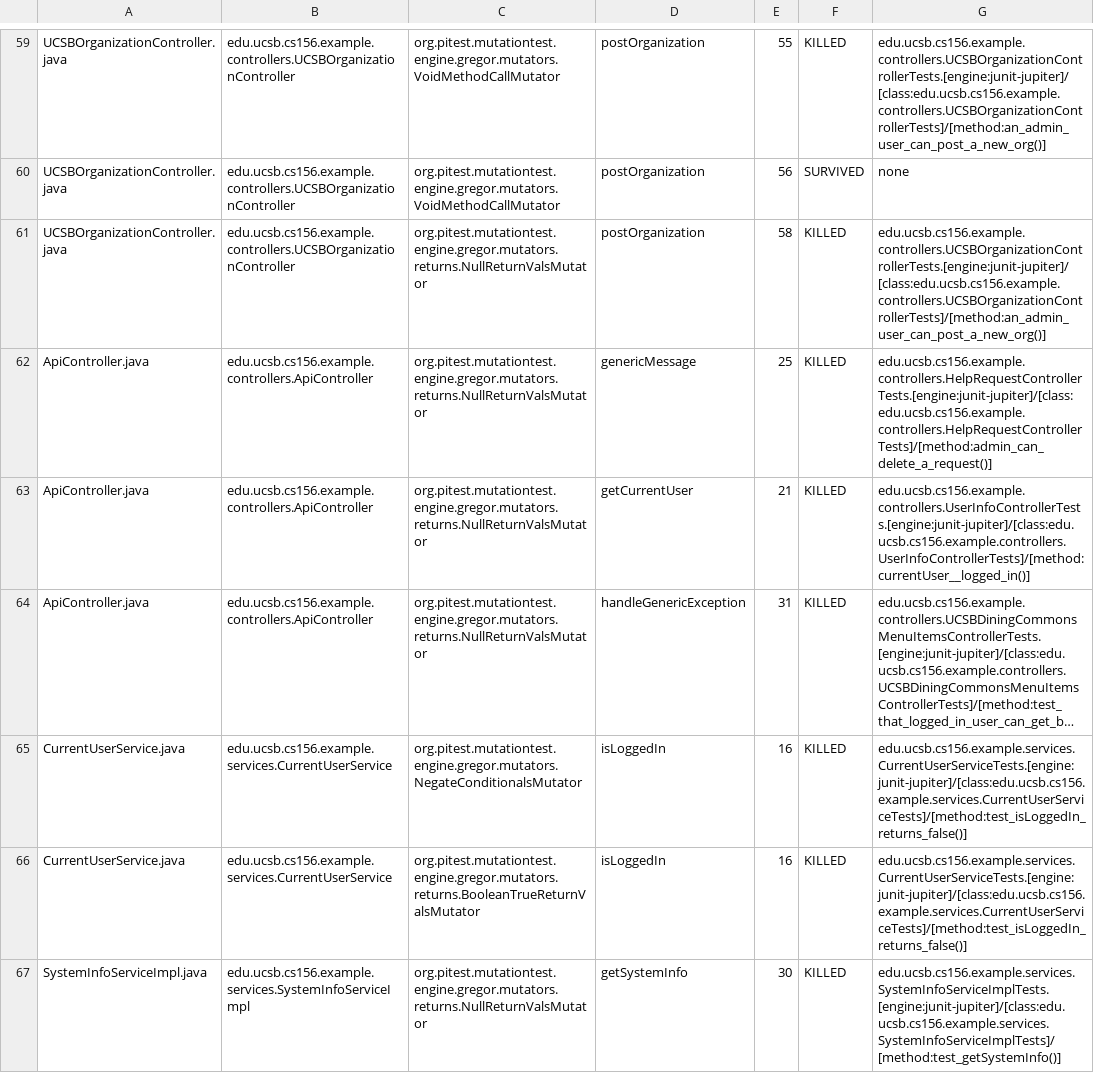
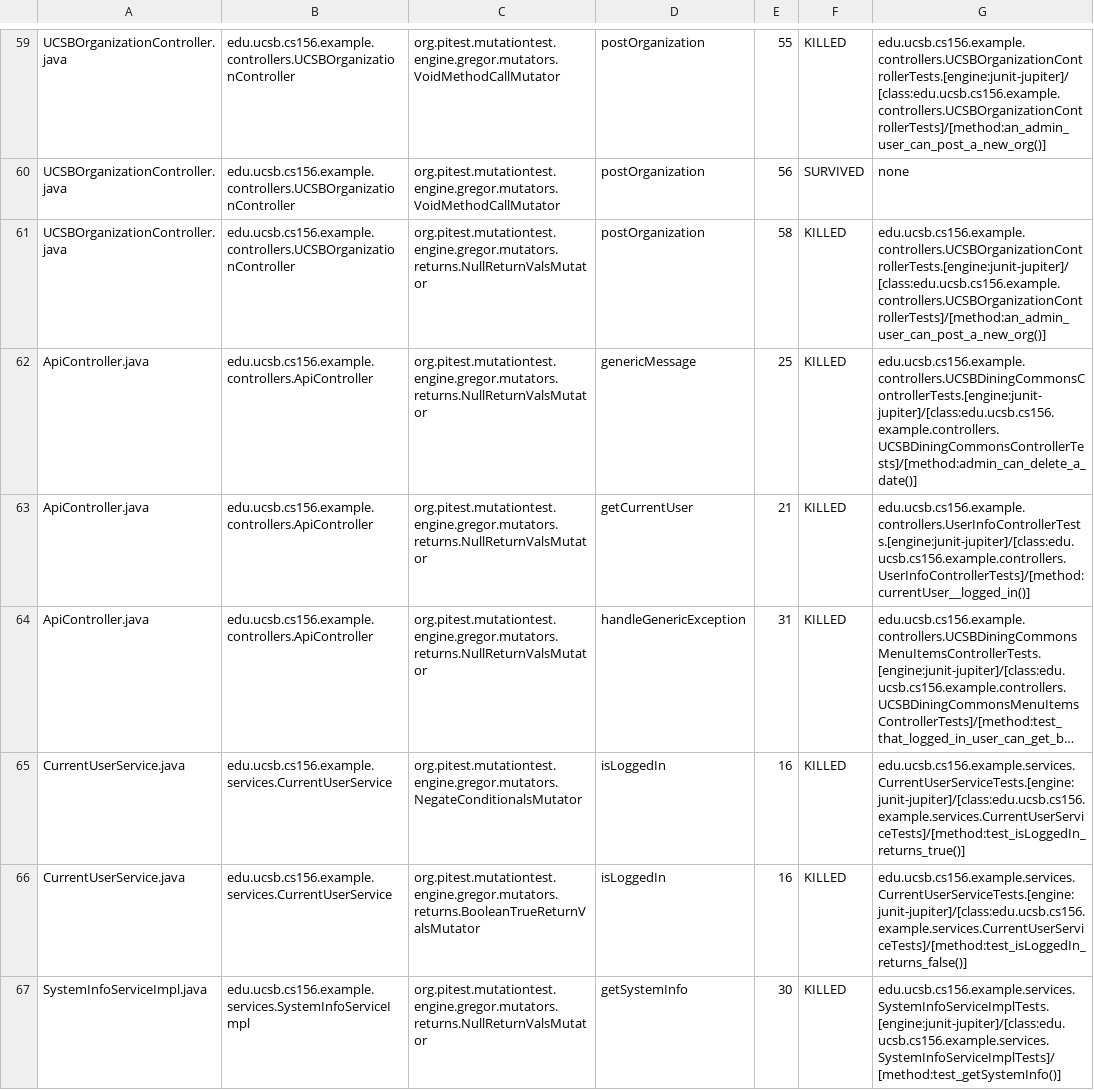
Before and after one commit to ucsb-cs156-f23/team02-f23-5pm-2, a CSV file: pitest/mutations.csv, drawn as a sheet; only a part is shown, gaps mark what is left out; long unchanged cells end in …; the diff names each change by its address in the sheet, - before the commit and + after, or states it on an @@ line.

Commit message:
Deploying to gh-pages from @ ucsb-cs156-f23/team02-f23-5pm-2@1f50b506eaf48c511b9875ca5236a260c5ec534c 🚀

```diff
--- a/pitest/mutations.csv
+++ b/pitest/mutations.csv
-G62: edu.ucsb.cs156.example.controllers.HelpRequestControllerTests.[engine:junit-jupiter]/[class:edu.ucsb.cs156.example.controllers.HelpRequestControllerTests]/[method:admin_can_delete_a_request()]
+G62: edu.ucsb.cs156.example.controllers.UCSBDiningCommonsControllerTests.[engine:junit-jupiter]/[class:edu.ucsb.cs156.example.controllers.UCSBDiningCommonsControllerTests]/[method:admin_can_delete_a_date()]
-G65: edu.ucsb.cs156.example.services.CurrentUserServiceTests.[engine:junit-jupiter]/[class:edu.ucsb.cs156.example.services.CurrentUserServiceTests]/[method:test_isLoggedIn_returns_false()]
+G65: edu.ucsb.cs156.example.services.CurrentUserServiceTests.[engine:junit-jupiter]/[class:edu.ucsb.cs156.example.services.CurrentUserServiceTests]/[method:test_isLoggedIn_returns_true()]
```
Also changed, not shown: 14 other files.
